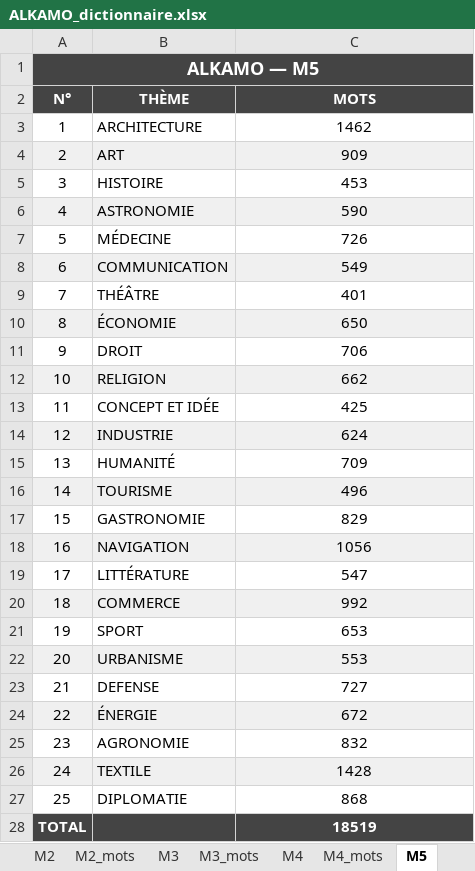
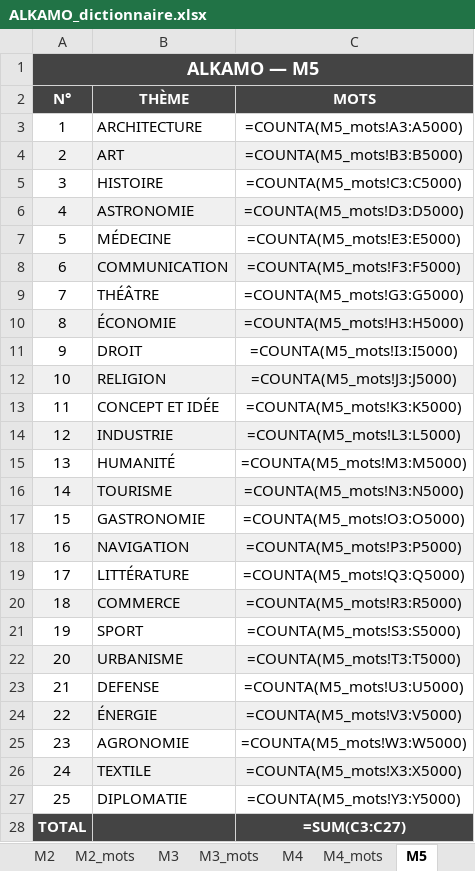
Before and after one commit to beldjehemalkma-bit/beldjehemalkma-bit.github.io, an Excel workbook: ALKAMO_dictionnaire.xlsx, sheet M5, drawn as a sheet; values as stored, in another font and other column widths than the file's, no borders; formulas without a stored value are shown as written; the diff names each change by its address in the sheet, - before the commit and + after, or states it on an @@ line.

```diff
--- a/ALKAMO_dictionnaire.xlsx (sheet M5)
+++ b/ALKAMO_dictionnaire.xlsx (sheet M5)
-C3 (MOTS): 1462
+C3 (MOTS): =COUNTA(M5_mots!A3:A5000)
-C4 (MOTS): 909
+C4 (MOTS): =COUNTA(M5_mots!B3:B5000)
-C5 (MOTS): 453
+C5 (MOTS): =COUNTA(M5_mots!C3:C5000)
-C6 (MOTS): 590
+C6 (MOTS): =COUNTA(M5_mots!D3:D5000)
-C7 (MOTS): 726
+C7 (MOTS): =COUNTA(M5_mots!E3:E5000)
-C8 (MOTS): 549
+C8 (MOTS): =COUNTA(M5_mots!F3:F5000)
-C9 (MOTS): 401
+C9 (MOTS): =COUNTA(M5_mots!G3:G5000)
-C10 (MOTS): 650
+C10 (MOTS): =COUNTA(M5_mots!H3:H5000)
-C11 (MOTS): 706
+C11 (MOTS): =COUNTA(M5_mots!I3:I5000)
-C12 (MOTS): 662
+C12 (MOTS): =COUNTA(M5_mots!J3:J5000)
-C13 (MOTS): 425
+C13 (MOTS): =COUNTA(M5_mots!K3:K5000)
-C14 (MOTS): 624
+C14 (MOTS): =COUNTA(M5_mots!L3:L5000)
-C15 (MOTS): 709
+C15 (MOTS): =COUNTA(M5_mots!M3:M5000)
-C16 (MOTS): 496
+C16 (MOTS): =COUNTA(M5_mots!N3:N5000)
-C17 (MOTS): 829
+C17 (MOTS): =COUNTA(M5_mots!O3:O5000)
-C18 (MOTS): 1056
+C18 (MOTS): =COUNTA(M5_mots!P3:P5000)
-C19 (MOTS): 547
+C19 (MOTS): =COUNTA(M5_mots!Q3:Q5000)
-C20 (MOTS): 992
+C20 (MOTS): =COUNTA(M5_mots!R3:R5000)
-C21 (MOTS): 653
+C21 (MOTS): =COUNTA(M5_mots!S3:S5000)
-C22 (MOTS): 553
+C22 (MOTS): =COUNTA(M5_mots!T3:T5000)
-C23 (MOTS): 727
+C23 (MOTS): =COUNTA(M5_mots!U3:U5000)
-C24 (MOTS): 672
+C24 (MOTS): =COUNTA(M5_mots!V3:V5000)
-C25 (MOTS): 832
+C25 (MOTS): =COUNTA(M5_mots!W3:W5000)
-C26 (MOTS): 1428
+C26 (MOTS): =COUNTA(M5_mots!X3:X5000)
-C27 (MOTS): 868
+C27 (MOTS): =COUNTA(M5_mots!Y3:Y5000)
-C28 (MOTS): 18519
+C28 (MOTS): =SUM(C3:C27)
```
Also changed, not shown: sheet M3_mots, sheet M2_mots, sheet M5_mots, sheet M4_mots, sheet M1_mots, sheet M2, 4 more sheets.
